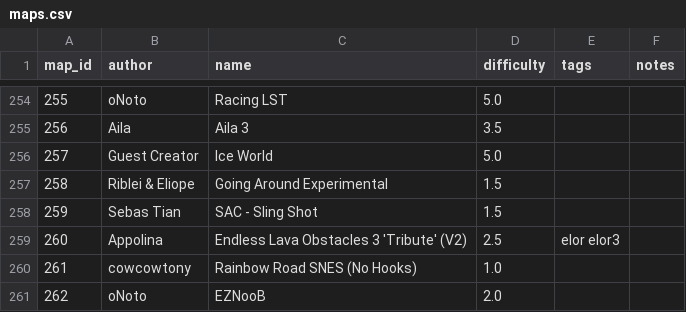
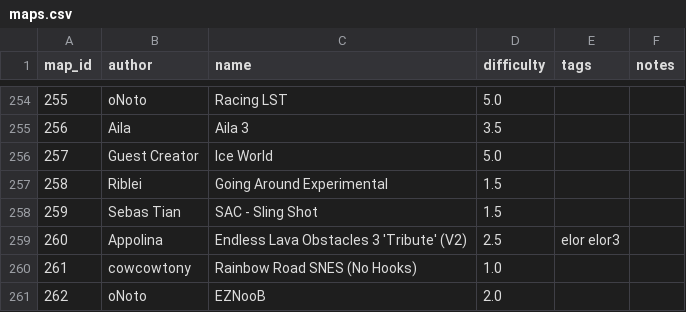
Before and after one commit to vv4t/Aottg2-Racing-Maps, a CSV file: maps.csv, drawn as a sheet; only a part is shown, gaps mark what is left out.

Commit message:
Riblei & Eliope  to  Riblei

```diff
--- a/maps.csv
+++ b/maps.csv
@@ -256,3 +256,3 @@ map_id|author|name|difficulty|tags|notes
 257|Guest Creator|Ice World|5.0||
-258|Riblei & Eliope|Going Around Experimental|1.5||
+258|Riblei|Going Around Experimental|1.5||
 259|Sebas Tian|SAC - Sling Shot|1.5||
```
